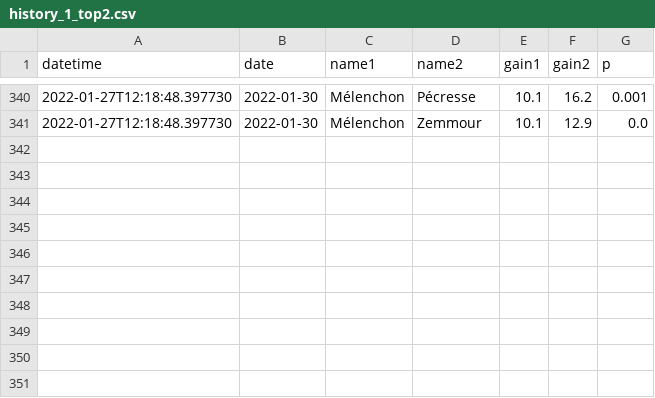
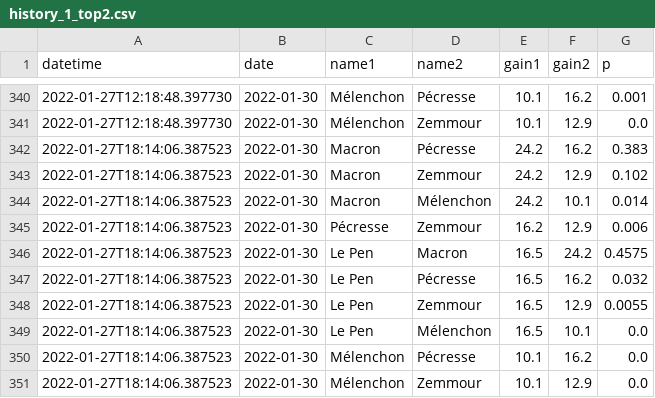
Before and after one commit to michalskop/simple-polls, a CSV file: fr2022/history_1_top2.csv, drawn as a sheet; only a part is shown, gaps mark what is left out.

```diff
--- a/fr2022/history_1_top2.csv
+++ b/fr2022/history_1_top2.csv
@@ -341 +341,11 @@ datetime,date,name1,name2,gain1,gain2,p
 2022-01-27T12:18:48.397730,2022-01-30,Mélenchon,Zemmour,10.1,12.9,0.0
+2022-01-27T18:14:06.387523,2022-01-30,Macron,Pécresse,24.2,16.2,0.383
+2022-01-27T18:14:06.387523,2022-01-30,Macron,Zemmour,24.2,12.9,0.102
+2022-01-27T18:14:06.387523,2022-01-30,Macron,Mélenchon,24.2,10.1,0.014
+2022-01-27T18:14:06.387523,2022-01-30,Pécresse,Zemmour,16.2,12.9,0.006
+2022-01-27T18:14:06.387523,2022-01-30,Le Pen,Macron,16.5,24.2,0.4575
+2022-01-27T18:14:06.387523,2022-01-30,Le Pen,Pécresse,16.5,16.2,0.032
+2022-01-27T18:14:06.387523,2022-01-30,Le Pen,Zemmour,16.5,12.9,0.0055
+2022-01-27T18:14:06.387523,2022-01-30,Le Pen,Mélenchon,16.5,10.1,0.0
+2022-01-27T18:14:06.387523,2022-01-30,Mélenchon,Pécresse,10.1,16.2,0.0
+2022-01-27T18:14:06.387523,2022-01-30,Mélenchon,Zemmour,10.1,12.9,0.0
```
Also changed, not shown: fr2022/history_1_duel.csv, fr2022/history_1_rank.csv, 3 other files.
